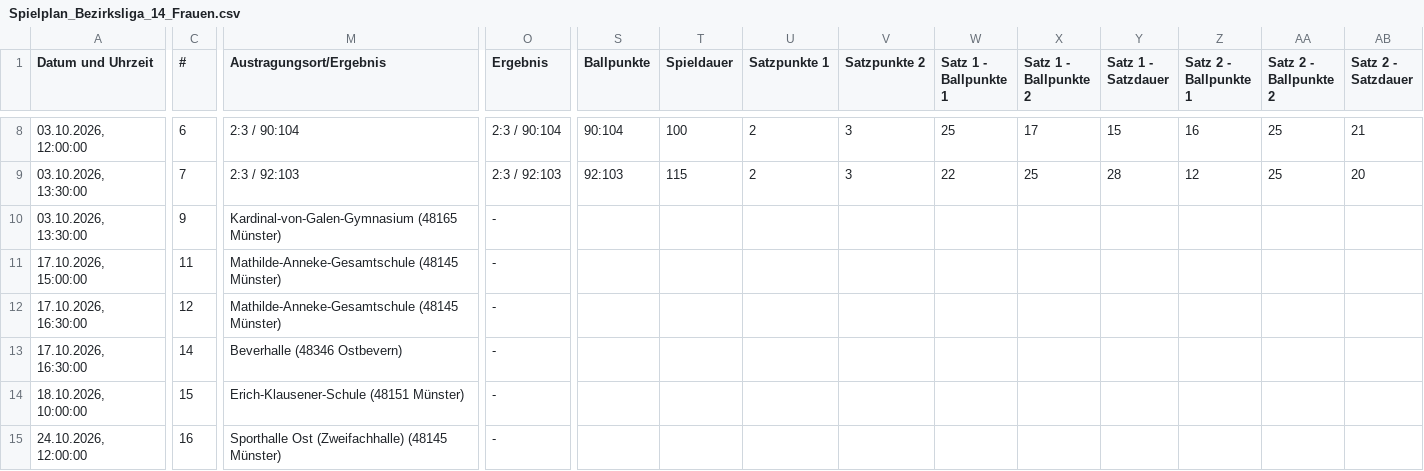
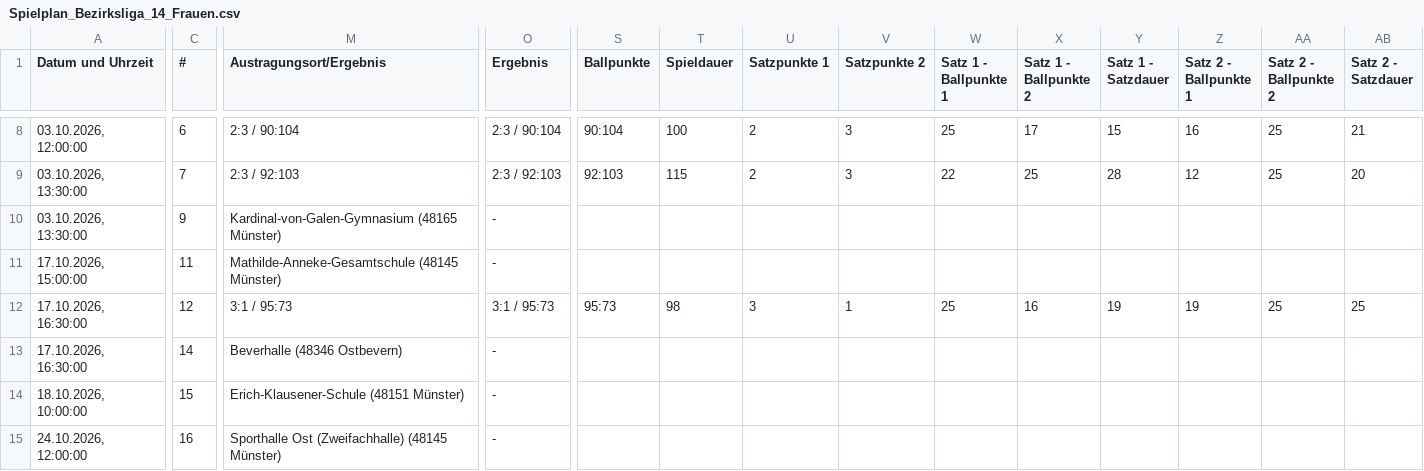
Before and after one commit to uscmuenster/USC-Spielplaene, a CSV file: csvdata/Spielplan_Bezirksliga_14_Frauen.csv, drawn as a sheet; only a part is shown, gaps mark what is left out; the diff covers the shown part only; the diff names each change by its address in the sheet, - before the commit and + after, or states it on an @@ line.

```diff
--- a/csvdata/Spielplan_Bezirksliga_14_Frauen.csv
+++ b/csvdata/Spielplan_Bezirksliga_14_Frauen.csv
-M12 (Austragungsort/Ergebnis): Mathilde-Anneke-Gesamtschule (48145 Münster)
+M12 (Austragungsort/Ergebnis): 3:1 / 95:73
-O12 (Ergebnis): -
+O12 (Ergebnis): 3:1 / 95:73
-S12 (Ballpunkte): (empty)
+S12 (Ballpunkte): 95:73
-T12 (Spieldauer): (empty)
+T12 (Spieldauer): 98
-U12 (Satzpunkte 1): (empty)
+U12 (Satzpunkte 1): 3
-V12 (Satzpunkte 2): (empty)
+V12 (Satzpunkte 2): 1
-W12 (Satz 1 - Ballpunkte 1): (empty)
+W12 (Satz 1 - Ballpunkte 1): 25
-X12 (Satz 1 - Ballpunkte 2): (empty)
+X12 (Satz 1 - Ballpunkte 2): 16
-Y12 (Satz 1 - Satzdauer): (empty)
+Y12 (Satz 1 - Satzdauer): 19
-Z12 (Satz 2 - Ballpunkte 1): (empty)
+Z12 (Satz 2 - Ballpunkte 1): 19
-AA12 (Satz 2 - Ballpunkte 2): (empty)
+AA12 (Satz 2 - Ballpunkte 2): 25
-AB12 (Satz 2 - Satzdauer): (empty)
+AB12 (Satz 2 - Satzdauer): 25
```
Also changed, not shown: 6 edited cells elsewhere in this file, csvdata/Spielplan_Bezirksklasse_26_Frauen.csv.
